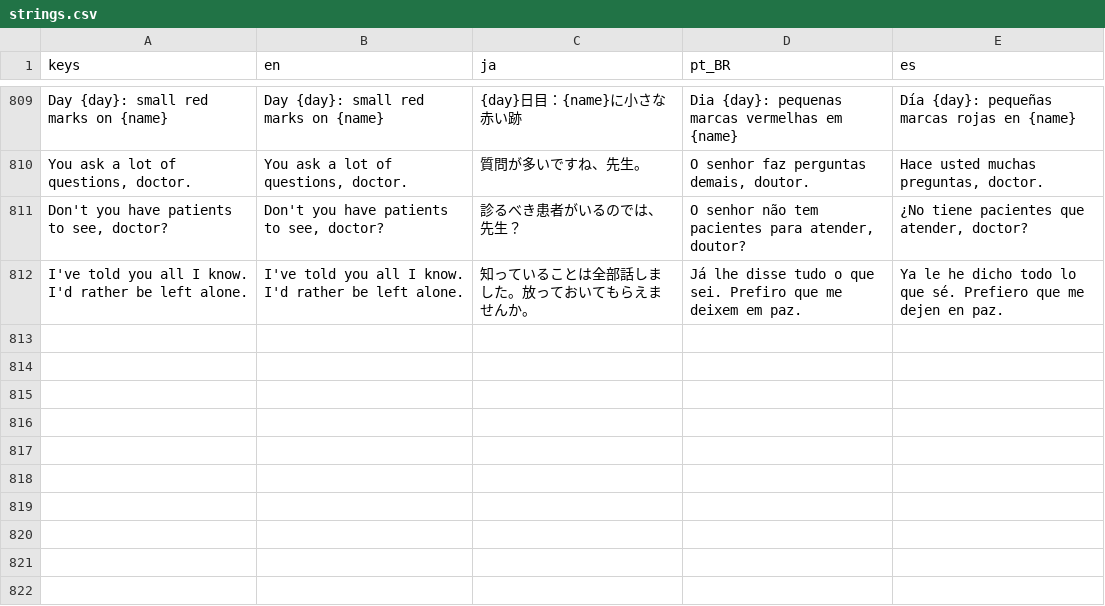
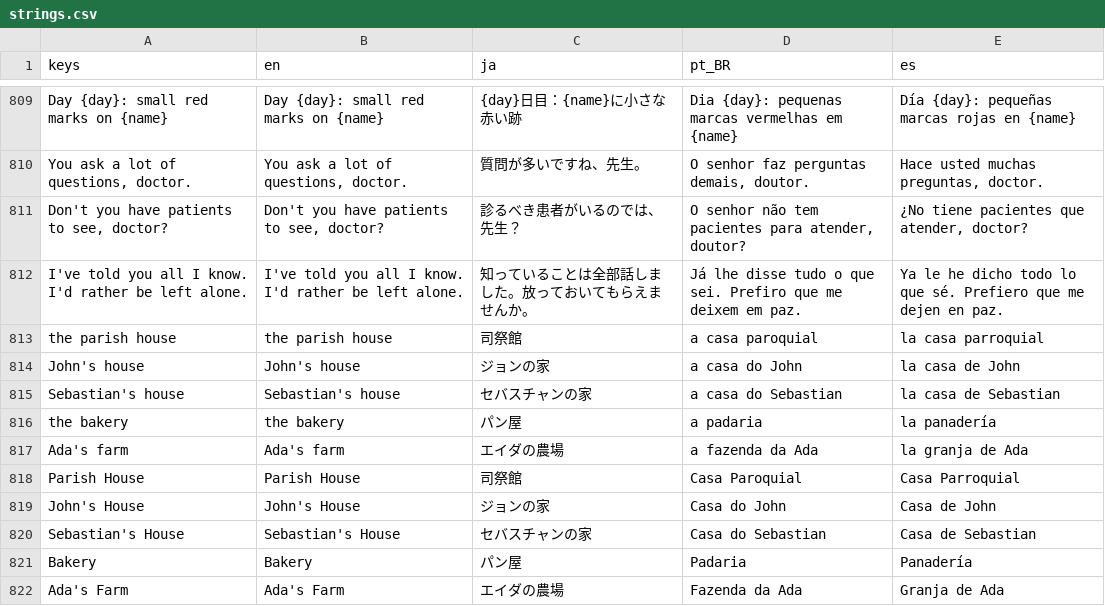
Before and after one commit to SauloAC/Pallbrook, a CSV file: localization/strings.csv, drawn as a sheet; only a part is shown, gaps mark what is left out.

Commit message:
Expand the map: north row (John, Sebastian, Clara), bakery, Ada's farm; Elias moves to Casa1

```diff
--- a/localization/strings.csv
+++ b/localization/strings.csv
@@ -892 +892,11 @@ Day {day}: small red marks on {name},Day {day}: small red marks on {name},{day}
 I've told you all I know. I'd rather be left alone.,I've told you all I know. I'd rather be left alone.,知っていることは全部話しました。放っておいてもらえませんか。,Já lhe disse tudo o que sei. Prefiro que me deixem em paz.,Ya le he dicho todo lo que sé. Prefiero que me dejen en paz.
+the parish house,the parish house,司祭館,a casa paroquial,la casa parroquial
+John's house,John's house,ジョンの家,a casa do John,la casa de John
+Sebastian's house,Sebastian's house,セバスチャンの家,a casa do Sebastian,la casa de Sebastian
+the bakery,the bakery,パン屋,a padaria,la panadería
+Ada's farm,Ada's farm,エイダの農場,a fazenda da Ada,la granja de Ada
+Parish House,Parish House,司祭館,Casa Paroquial,Casa Parroquial
+John's House,John's House,ジョンの家,Casa do John,Casa de John
+Sebastian's House,Sebastian's House,セバスチャンの家,Casa do Sebastian,Casa de Sebastian
+Bakery,Bakery,パン屋,Padaria,Panadería
+Ada's Farm,Ada's Farm,エイダの農場,Fazenda da Ada,Granja de Ada
```
Also changed, not shown: 16 other files.
